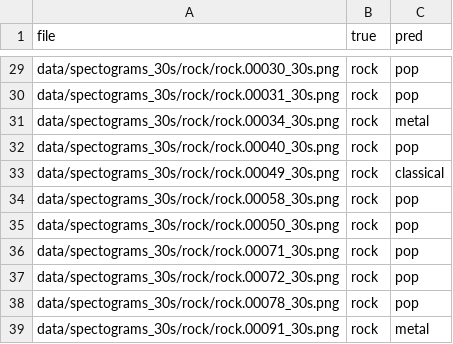
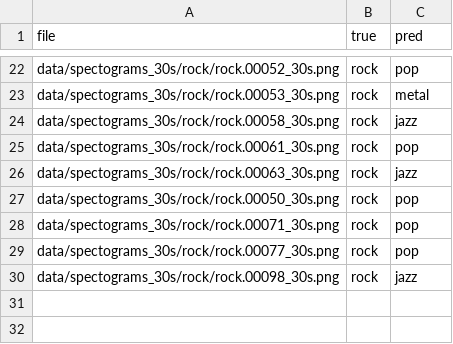
Before and after one commit to ChristianGCa/music_genre_predict, a CSV file: results/cnn_30s/misclassifications.csv, drawn as a sheet; only a part is shown, gaps mark what is left out; removed rows and columns are numbered as before the commit, all else as after; the diff covers the shown part only; the diff names each change by its address in the sheet, - before the commit and + after, or states it on an @@ line.

```diff
--- a/results/cnn_30s/misclassifications.csv
+++ b/results/cnn_30s/misclassifications.csv
-A22 (file): data/spectograms_30s/rock/rock.00030_30s.png
+A22 (file): data/spectograms_30s/rock/rock.00052_30s.png
-row 30: data/spectograms_30s/rock/rock.00031_30s.png | rock | pop
-A23 (file): data/spectograms_30s/rock/rock.00034_30s.png
+A23 (file): data/spectograms_30s/rock/rock.00053_30s.png
-row 32: data/spectograms_30s/rock/rock.00040_30s.png | rock | pop
-row 33: data/spectograms_30s/rock/rock.00049_30s.png | rock | classical
-C24 (pred): pop
+C24 (pred): jazz
+row 25: data/spectograms_30s/rock/rock.00061_30s.png | rock | pop
+row 26: data/spectograms_30s/rock/rock.00063_30s.png | rock | jazz
-A29 (file): data/spectograms_30s/rock/rock.00072_30s.png
+A29 (file): data/spectograms_30s/rock/rock.00077_30s.png
-row 38: data/spectograms_30s/rock/rock.00078_30s.png | rock | pop
-A30 (file): data/spectograms_30s/rock/rock.00091_30s.png
+A30 (file): data/spectograms_30s/rock/rock.00098_30s.png
-C30 (pred): metal
+C30 (pred): jazz
```
Also changed, not shown: 4 added rows, 11 removed rows and 17 edited cells elsewhere in this file, 13 other files.
